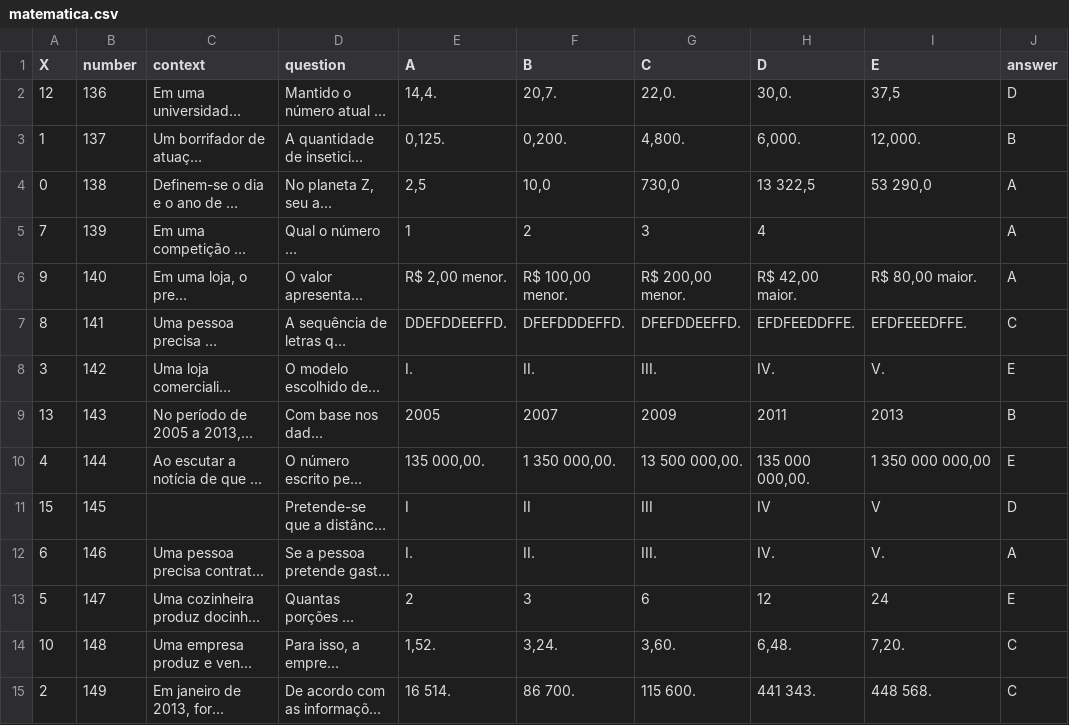
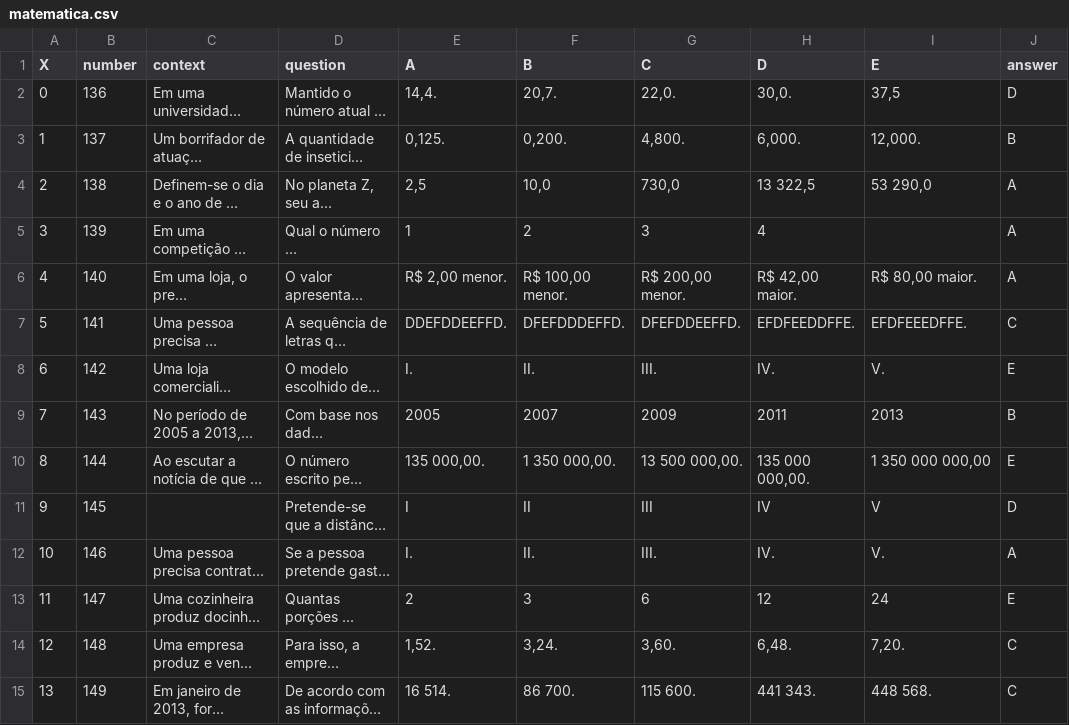
Before and after one commit to mcalefe/extract-enem-data, a CSV file: enem-data/enem-2022/matematica.csv, drawn as a sheet; only a part is shown; long unchanged cells end in …; the diff covers the shown part only; the diff names each change by its address in the sheet, - before the commit and + after, or states it on an @@ line.

Commit message:
Update matematica.csv

```diff
--- a/enem-data/enem-2022/matematica.csv
+++ b/enem-data/enem-2022/matematica.csv
-A2 (X): 12
+A2 (X): 0
-A4 (X): 0
+A4 (X): 2
-A5 (X): 7
+A5 (X): 3
-A6 (X): 9
+A6 (X): 4
-A7 (X): 8
+A7 (X): 5
-A8 (X): 3
+A8 (X): 6
-A9 (X): 13
+A9 (X): 7
-A10 (X): 4
+A10 (X): 8
-A11 (X): 15
+A11 (X): 9
-A12 (X): 6
+A12 (X): 10
-A13 (X): 5
+A13 (X): 11
-A14 (X): 10
+A14 (X): 12
-A15 (X): 2
+A15 (X): 13
```
Also changed, not shown: 2 added rows and 28 edited cells elsewhere in this file.
